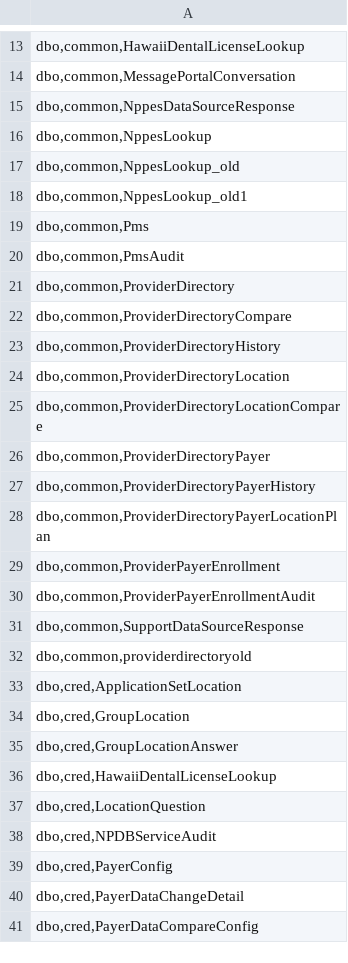
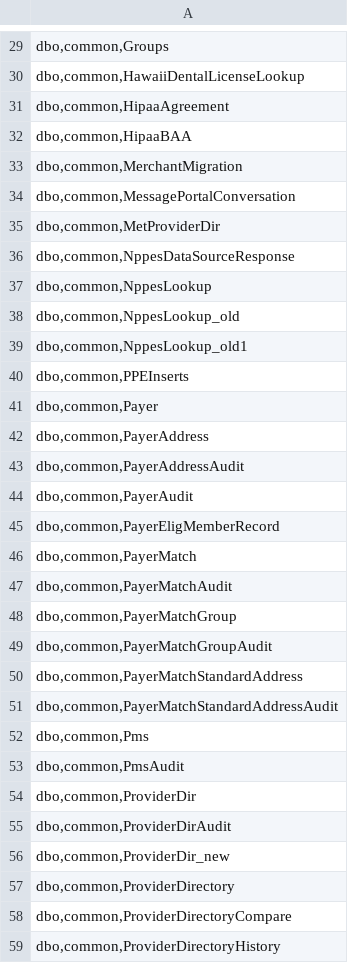
Before and after one commit to dc-blueorange/dxc-scd-dse, a CSV file: analysis-dean/office-table-column-matches.csv, drawn as a sheet; only a part is shown, gaps mark what is left out; the shorter side is filled out with more unchanged rows; the diff covers the shown part only.

```diff
--- a/analysis-dean/office-table-column-matches.csv
+++ b/analysis-dean/office-table-column-matches.csv
@@ -13,3 +29,8 @@
+"dbo,common,Groups"
 "dbo,common,HawaiiDentalLicenseLookup"
+"dbo,common,HipaaAgreement"
+"dbo,common,HipaaBAA"
+"dbo,common,MerchantMigration"
 "dbo,common,MessagePortalConversation"
+"dbo,common,MetProviderDir"
 "dbo,common,NppesDataSourceResponse"
@@ -18,4 +39,19 @@
 "dbo,common,NppesLookup_old1"
+"dbo,common,PPEInserts"
+"dbo,common,Payer"
+"dbo,common,PayerAddress"
+"dbo,common,PayerAddressAudit"
+"dbo,common,PayerAudit"
+"dbo,common,PayerEligMemberRecord"
+"dbo,common,PayerMatch"
+"dbo,common,PayerMatchAudit"
+"dbo,common,PayerMatchGroup"
+"dbo,common,PayerMatchGroupAudit"
+"dbo,common,PayerMatchStandardAddress"
+"dbo,common,PayerMatchStandardAddressAudit"
 "dbo,common,Pms"
 "dbo,common,PmsAudit"
+"dbo,common,ProviderDir"
+"dbo,common,ProviderDirAudit"
+"dbo,common,ProviderDir_new"
 "dbo,common,ProviderDirectory"
```
Also changed, not shown: 107 added rows elsewhere in this file, analysis-dean/dentist-unique-table-column-matches.csv, analysis-dean/dso-columns.csv, 23 other files.
